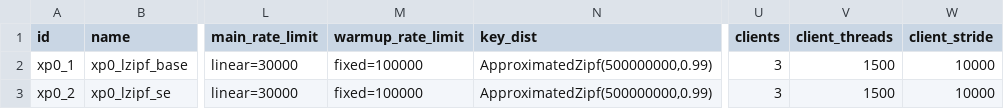
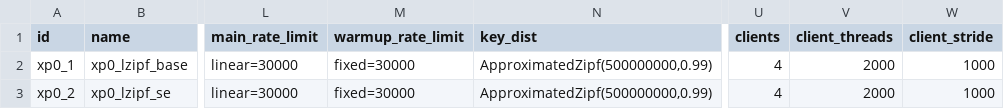
Before and after one commit to anthonydugois/apache-cassandra-experiments, a CSV file: experiment/input/xp0_baseline.csv, drawn as a sheet; only a part is shown, gaps mark what is left out; the diff names each change by its address in the sheet, - before the commit and + after, or states it on an @@ line.

```diff
--- a/experiment/input/xp0_baseline.csv
+++ b/experiment/input/xp0_baseline.csv
-M2:M3 (warmup_rate_limit): fixed=100000
+M2:M3 (warmup_rate_limit): fixed=30000
-U2:U3 (clients): 3
+U2:U3 (clients): 4
-V2:V3 (client_threads): 1500
+V2:V3 (client_threads): 2000
-W2:W3 (client_stride): 10000
+W2:W3 (client_stride): 1000
```
Also changed, not shown: 3 other files.
